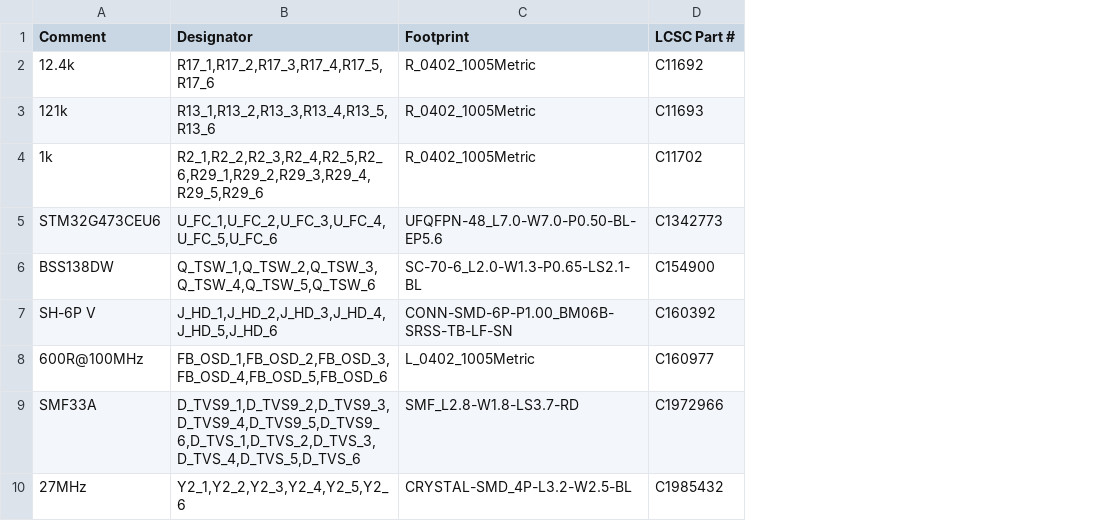
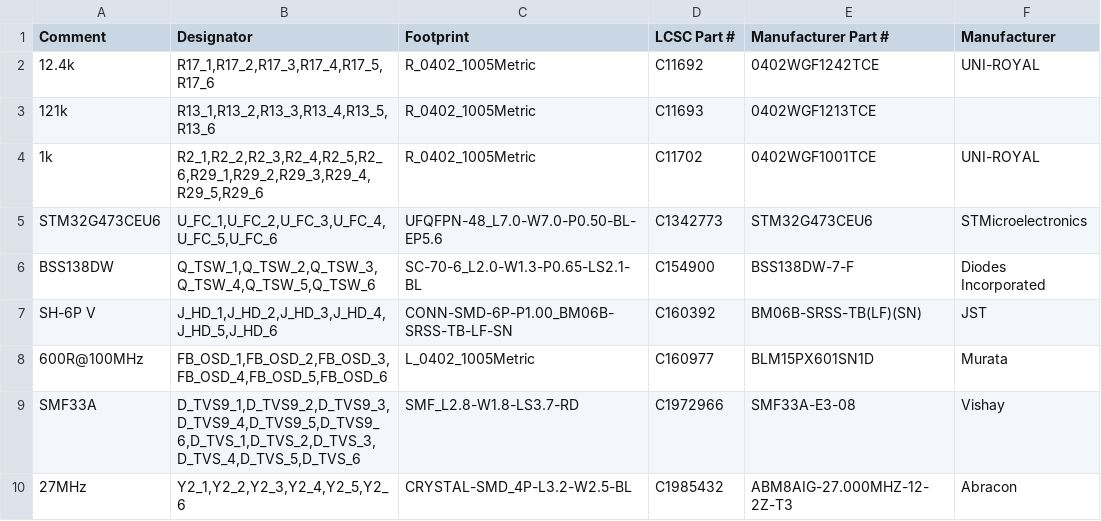
Before and after one commit to offgridevices/offgrid-hardware, a CSV file: ridge-3/fc/production/panel/ridge3-fc-panel-bom-jlcpcb.csv, drawn as a sheet; only a part is shown; the diff names each change by its address in the sheet, - before the commit and + after, or states it on an @@ line.

```diff
--- a/ridge-3/fc/production/panel/ridge3-fc-panel-bom-jlcpcb.csv
+++ b/ridge-3/fc/production/panel/ridge3-fc-panel-bom-jlcpcb.csv
+column E (Manufacturer Part #), rows 2-10: 0402WGF1242TCE | 0402WGF1213TCE | 0402WGF1001TCE | STM32G473CEU6 | BSS138DW-7-F | BM06B-SRSS-TB(LF)(SN) | BLM15PX601SN1D | SMF33A-E3-08 | ABM8AIG-27.000MHZ-12-2Z-T3
+column F (Manufacturer), rows 2-10: UNI-ROYAL |  | UNI-ROYAL | STMicroelectronics | Diodes Incorporated | JST | Murata | Vishay | Abracon
```
Also changed, not shown: 28 other files.
